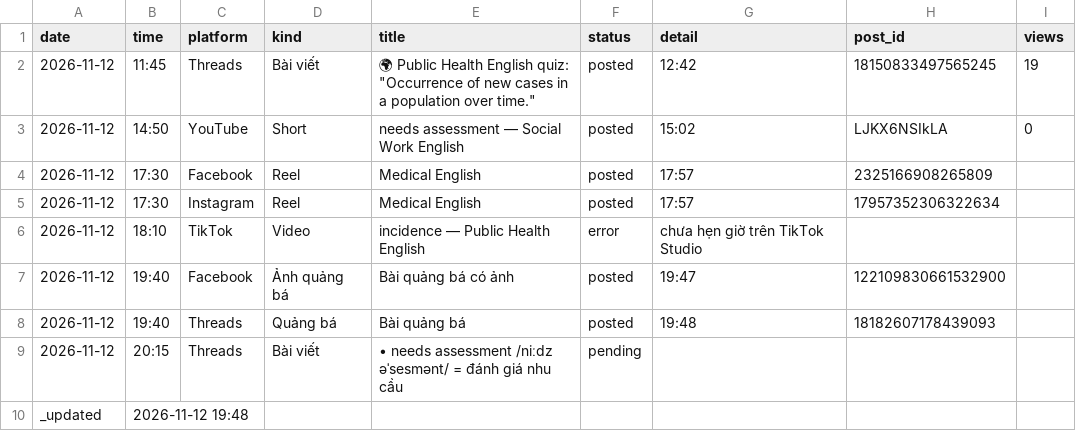
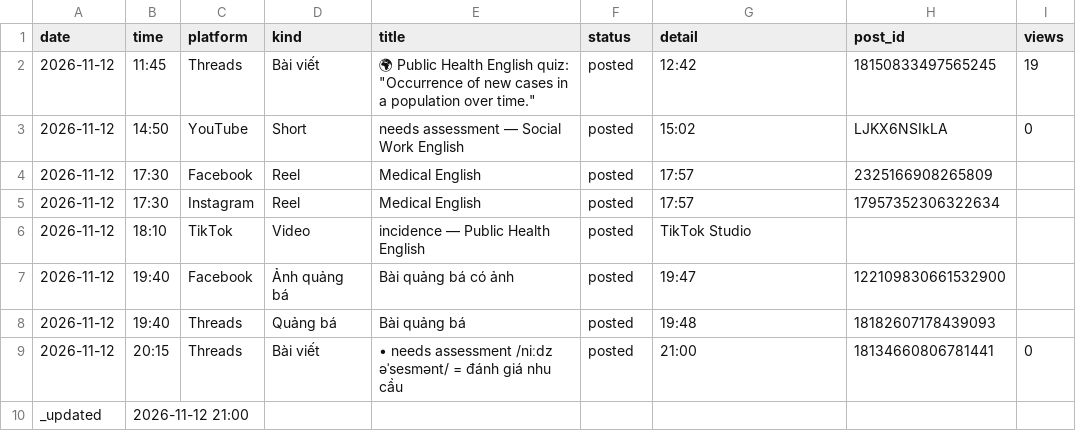
Before and after one commit to ge4uhealthsciences-creator/medvocab-lab, a CSV file: status/today.csv, drawn as a sheet.

```diff
--- a/status/today.csv
+++ b/status/today.csv
@@ -5,6 +5,6 @@ date,time,platform,kind,title,status,detail,post_id,views
 2026-11-12,17:30,Instagram,Reel,Medical English,posted,17:57,17957352306322634,
-2026-11-12,18:10,TikTok,Video,incidence — Public Health English,error,chưa hẹn giờ trên TikTok Studio,,
+2026-11-12,18:10,TikTok,Video,incidence — Public Health English,posted,TikTok Studio,,
 2026-11-12,19:40,Facebook,Ảnh quảng bá,Bài quảng bá có ảnh,posted,19:47,122109830661532900,
 2026-11-12,19:40,Threads,Quảng bá,Bài quảng bá,posted,19:48,18182607178439093,
-2026-11-12,20:15,Threads,Bài viết,• needs assessment /niːdz əˈsesmənt/ = đánh giá nhu cầu,pending,,,
-_updated,2026-11-12 19:48,,,,,,,
+2026-11-12,20:15,Threads,Bài viết,• needs assessment /niːdz əˈsesmənt/ = đánh giá nhu cầu,posted,21:00,18134660806781441,0
+_updated,2026-11-12 21:00,,,,,,,
```
